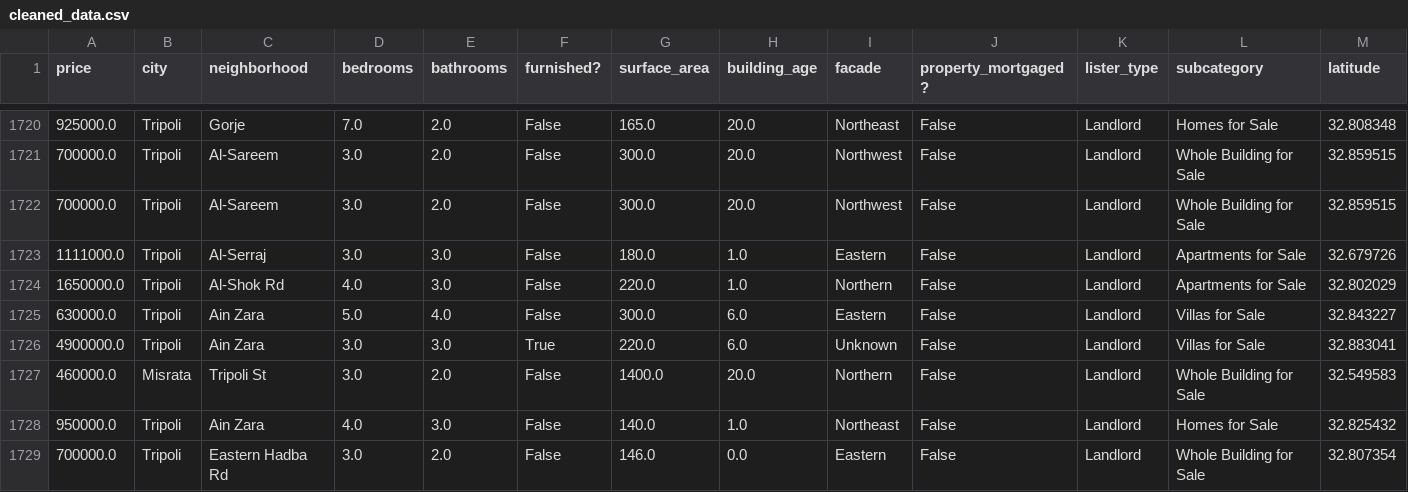
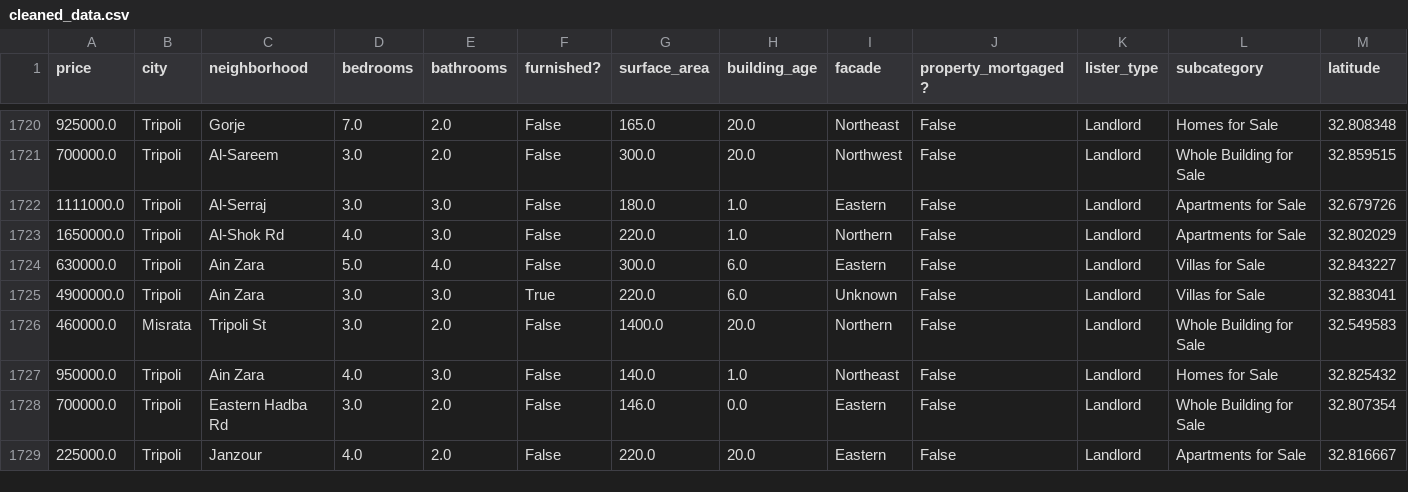
Before and after one commit to Malak-elghriani/OpenSouq_P, a CSV file: cleaned_data.csv, drawn as a sheet; only a part is shown, gaps mark what is left out; the shorter side is filled out with more unchanged rows; rows hold the shown columns only; the diff names each change by its address in the sheet, - before the commit and + after, or states it on an @@ line.

```diff
--- a/cleaned_data.csv
+++ b/cleaned_data.csv
-row 1722: 700000.0 | Tripoli | Al-Sareem | 3.0 | 2.0 | False | 300.0 | 20.0 | Northwest | False | Landlord | Whole Building for Sale | 32.859515
```
Also changed, not shown: 27 other files.
